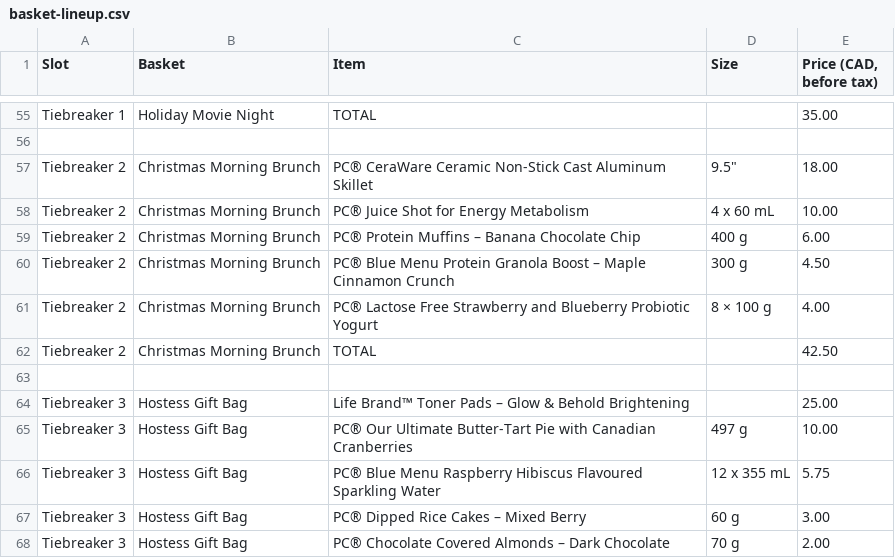
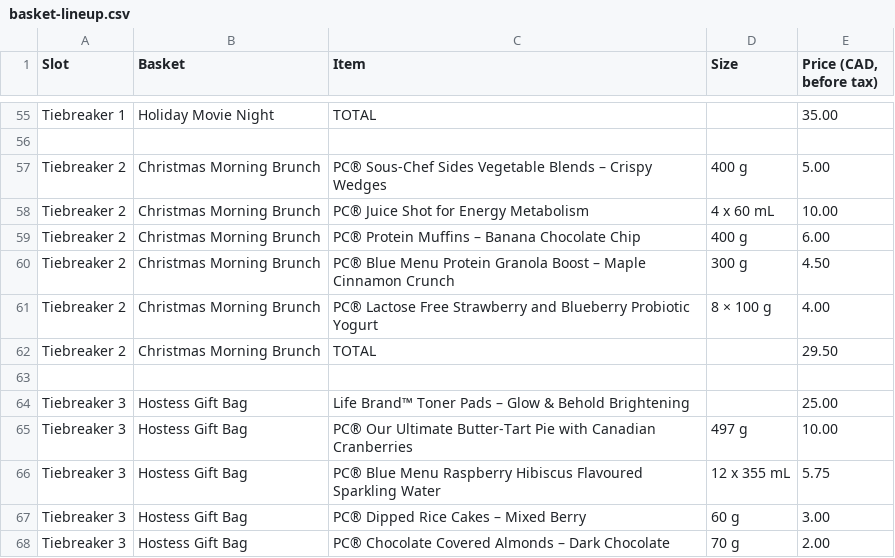
Before and after one commit to austery/price-guess-game, a CSV file: docs/basket-lineup.csv, drawn as a sheet; only a part is shown, gaps mark what is left out.

```diff
--- a/docs/basket-lineup.csv
+++ b/docs/basket-lineup.csv
@@ -56,3 +56,3 @@ Tiebreaker 1,Holiday Movie Night,TOTAL,,35.00
 
-Tiebreaker 2,Christmas Morning Brunch,PC® CeraWare Ceramic Non-Stick Cast Aluminum Skillet,"9.5""",18.00
+Tiebreaker 2,Christmas Morning Brunch,PC® Sous-Chef Sides Vegetable Blends – Crispy Wedges,400 g,5.00
 Tiebreaker 2,Christmas Morning Brunch,PC® Juice Shot for Energy Metabolism,4 x 60 mL,10.00
@@ -61,3 +61,3 @@ Tiebreaker 2,Christmas Morning Brunch,PC® Blue Menu Protein Granola Boost – M
 Tiebreaker 2,Christmas Morning Brunch,PC® Lactose Free Strawberry and Blueberry Probiotic Yogurt,8 × 100 g,4.00
-Tiebreaker 2,Christmas Morning Brunch,TOTAL,,42.50
+Tiebreaker 2,Christmas Morning Brunch,TOTAL,,29.50
 
```
Also changed, not shown: 5 other files.
